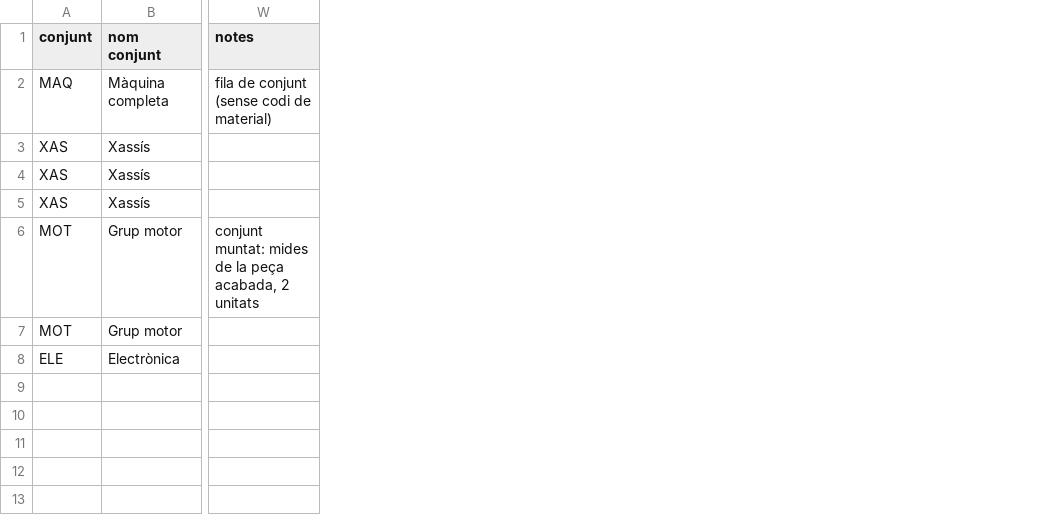
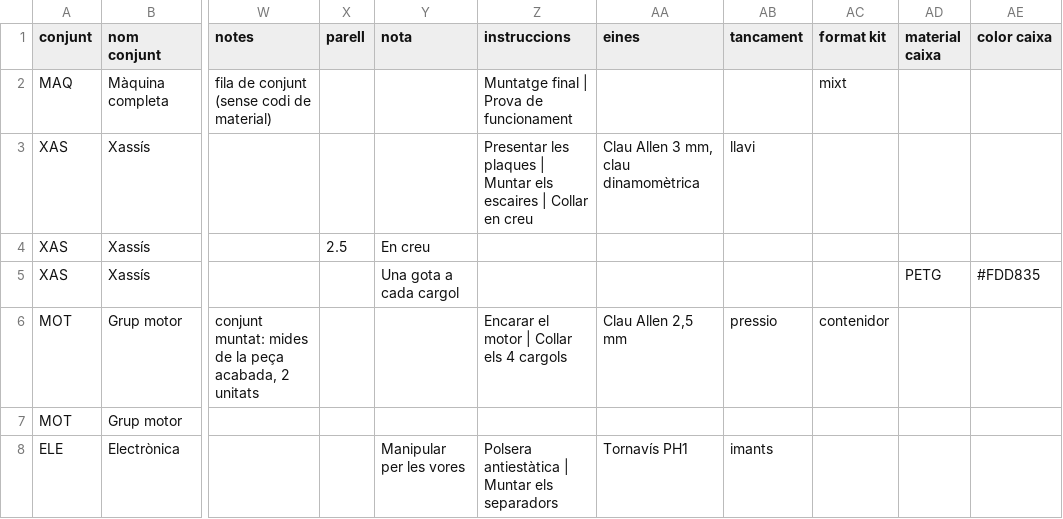
Before and after one commit to Bioquad/FOrdre, a CSV file: exemples/plantilla_fordre.csv, drawn as a sheet; only a part is shown, gaps mark what is left out; the diff names each change by its address in the sheet, - before the commit and + after, or states it on an @@ line.

```diff
--- a/exemples/plantilla_fordre.csv
+++ b/exemples/plantilla_fordre.csv
+column X (parell), row 4: 2.5
+column Y (nota), rows 4-8: En creu | Una gota a cada cargol |  |  | Manipular per les vores
+column Z (instruccions), rows 2-8: Muntatge final | Prova de funcionament | Presentar les plaques | Muntar els escaires | Collar en creu |  |  | Encarar el motor | Collar els 4 cargols |  | Polsera antiestàtica | Muntar els separadors
+column AA (eines), rows 3-8: Clau Allen 3 mm, clau dinamomètrica |  |  | Clau Allen 2,5 mm |  | Tornavís PH1
+column AB (tancament), rows 3-8: llavi |  |  | pressio |  | imants
+column AC (format kit), rows 2-6: mixt |  |  |  | contenidor
+column AD (material caixa), row 5: PETG
+column AE (color caixa), row 5: #FDD835
```
Also changed, not shown: 49 other files.
